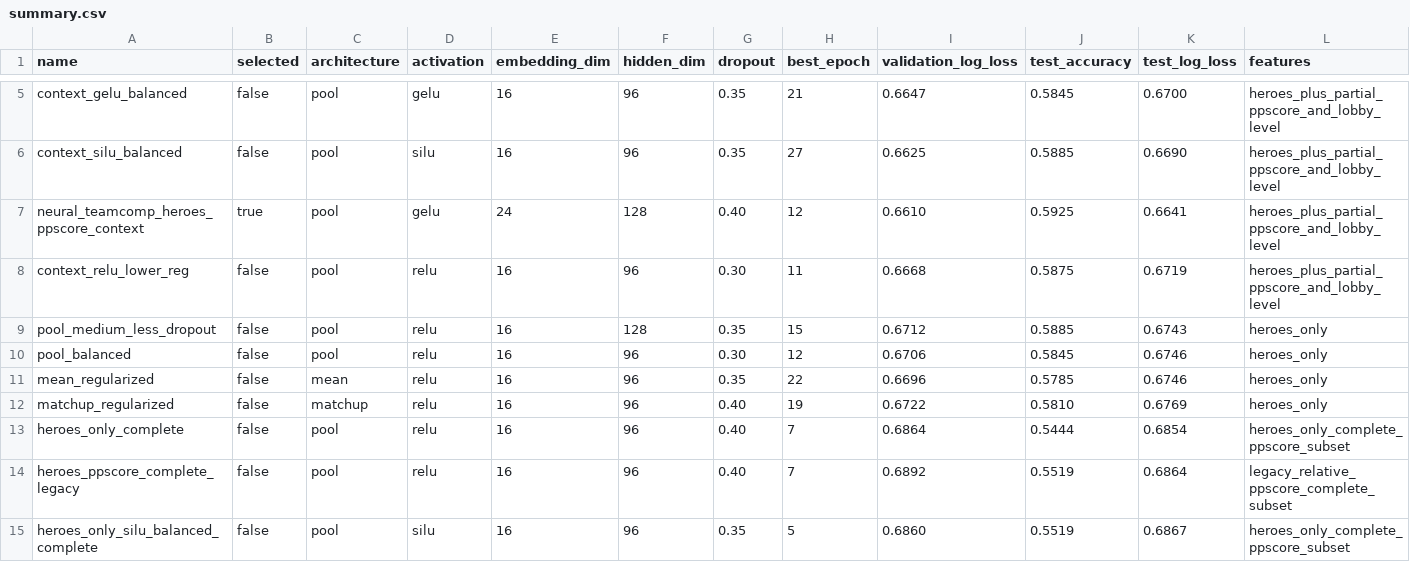
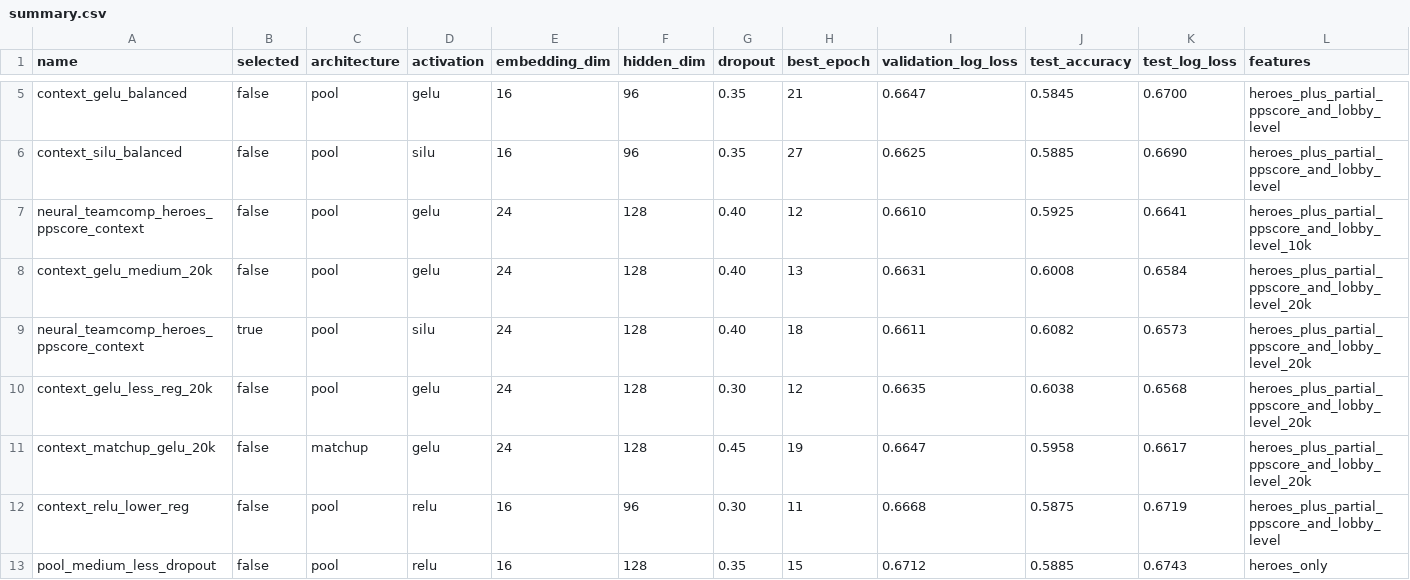
Before and after one commit to AtomicXYZ/DL-team-comp-analyzer, a CSV file: models/2026-05-22/experiments/summary.csv, drawn as a sheet; only a part is shown, gaps mark what is left out; the shorter side is filled out with more unchanged rows.

Commit message:
experiments

```diff
--- a/models/2026-05-22/experiments/summary.csv
+++ b/models/2026-05-22/experiments/summary.csv
@@ -6,3 +6,7 @@ context_gelu_balanced,false,pool,gelu,16,96,0.35,21,0.6647,0.5845,0.6700,heroes_
 context_silu_balanced,false,pool,silu,16,96,0.35,27,0.6625,0.5885,0.6690,heroes_plus_partial_ppscore_and_lobby_level
-neural_teamcomp_heroes_ppscore_context,true,pool,gelu,24,128,0.40,12,0.6610,0.5925,0.6641,heroes_plus_partial_ppscore_and_lobby_level
+neural_teamcomp_heroes_ppscore_context,false,pool,gelu,24,128,0.40,12,0.6610,0.5925,0.6641,heroes_plus_partial_ppscore_and_lobby_level_10k
+context_gelu_medium_20k,false,pool,gelu,24,128,0.40,13,0.6631,0.6008,0.6584,heroes_plus_partial_ppscore_and_lobby_level_20k
+neural_teamcomp_heroes_ppscore_context,true,pool,silu,24,128,0.40,18,0.6611,0.6082,0.6573,heroes_plus_partial_ppscore_and_lobby_level_20k
+context_gelu_less_reg_20k,false,pool,gelu,24,128,0.30,12,0.6635,0.6038,0.6568,heroes_plus_partial_ppscore_and_lobby_level_20k
+context_matchup_gelu_20k,false,matchup,gelu,24,128,0.45,19,0.6647,0.5958,0.6617,heroes_plus_partial_ppscore_and_lobby_level_20k
 context_relu_lower_reg,false,pool,relu,16,96,0.30,11,0.6668,0.5875,0.6719,heroes_plus_partial_ppscore_and_lobby_level
```
Also changed, not shown: 8 other files.
